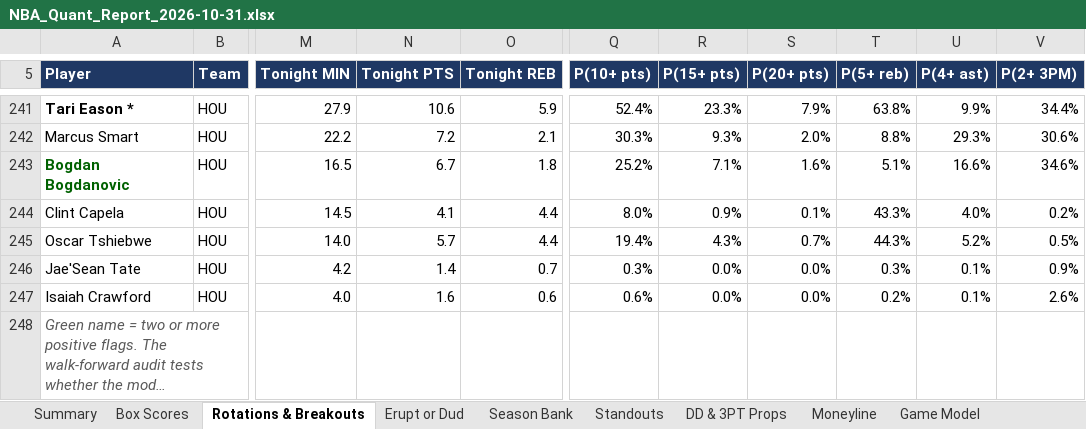
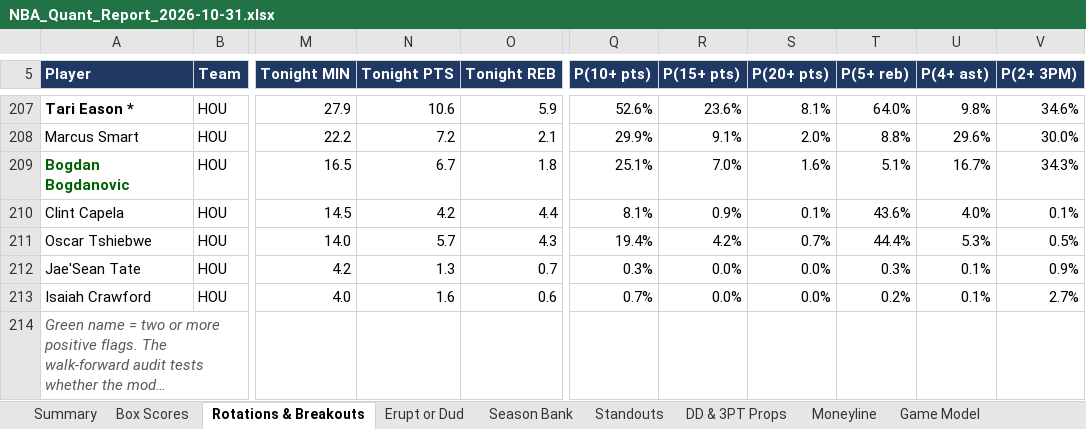
Before and after one commit to HeyShawtty/nba-quant-desk, an Excel workbook: reports/NBA_Quant_Report_2026-10-31.xlsx, sheet Rotations & Breakouts, drawn as a sheet; only a part is shown, gaps mark what is left out; long unchanged cells end in …; values as stored, in another font and other column widths than the file's, no borders; addresses are those after the commit; the diff covers the shown part only; the diff names each change by its address in the sheet, - before the commit and + after, or states it on an @@ line.

```diff
--- a/reports/NBA_Quant_Report_2026-10-31.xlsx (sheet Rotations & Breakouts)
+++ b/reports/NBA_Quant_Report_2026-10-31.xlsx (sheet Rotations & Breakouts)
-Q207 (P(10+ pts)): 52.4%
+Q207 (P(10+ pts)): 52.6%
-R207 (P(15+ pts)): 23.3%
+R207 (P(15+ pts)): 23.6%
-S207 (P(20+ pts)): 7.9%
+S207 (P(20+ pts)): 8.1%
-T207 (P(5+ reb)): 63.8%
+T207 (P(5+ reb)): 64.0%
-U207 (P(4+ ast)): 9.9%
+U207 (P(4+ ast)): 9.8%
-V207 (P(2+ 3PM)): 34.4%
+V207 (P(2+ 3PM)): 34.6%
-Q208 (P(10+ pts)): 30.3%
+Q208 (P(10+ pts)): 29.9%
-R208 (P(15+ pts)): 9.3%
+R208 (P(15+ pts)): 9.1%
-U208 (P(4+ ast)): 29.3%
+U208 (P(4+ ast)): 29.6%
-V208 (P(2+ 3PM)): 30.6%
+V208 (P(2+ 3PM)): 30.0%
-Q209 (P(10+ pts)): 25.2%
+Q209 (P(10+ pts)): 25.1%
-R209 (P(15+ pts)): 7.1%
+R209 (P(15+ pts)): 7.0%
-U209 (P(4+ ast)): 16.6%
+U209 (P(4+ ast)): 16.7%
-V209 (P(2+ 3PM)): 34.6%
+V209 (P(2+ 3PM)): 34.3%
-N210 (Tonight PTS): 4.1
+N210 (Tonight PTS): 4.2
-Q210 (P(10+ pts)): 8.0%
+Q210 (P(10+ pts)): 8.1%
-T210 (P(5+ reb)): 43.3%
+T210 (P(5+ reb)): 43.6%
-V210 (P(2+ 3PM)): 0.2%
+V210 (P(2+ 3PM)): 0.1%
-O211 (Tonight REB): 4.4
+O211 (Tonight REB): 4.3
-R211 (P(15+ pts)): 4.3%
+R211 (P(15+ pts)): 4.2%
-T211 (P(5+ reb)): 44.3%
+T211 (P(5+ reb)): 44.4%
-U211 (P(4+ ast)): 5.2%
+U211 (P(4+ ast)): 5.3%
-N212 (Tonight PTS): 1.4
+N212 (Tonight PTS): 1.3
-Q213 (P(10+ pts)): 0.6%
+Q213 (P(10+ pts)): 0.7%
-V213 (P(2+ 3PM)): 2.6%
+V213 (P(2+ 3PM)): 2.7%
```
Also changed, not shown: 2 added rows, 36 removed rows and 807 edited cells elsewhere in this sheet, sheet Player Thresholds, sheet Player Distributions, sheet Box Scores, sheet SGP & Boost, sheet Season Bank, sheet Minutes & Injuries, 11 more sheets, formulas that keep their value, reports/Data_Bank_2026-27.xlsx, 5 other files.
